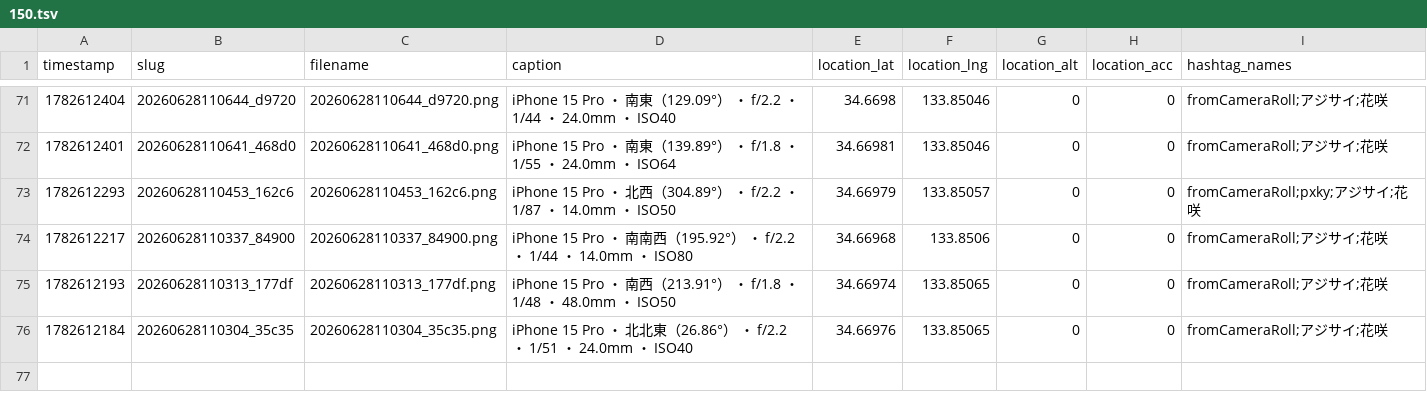
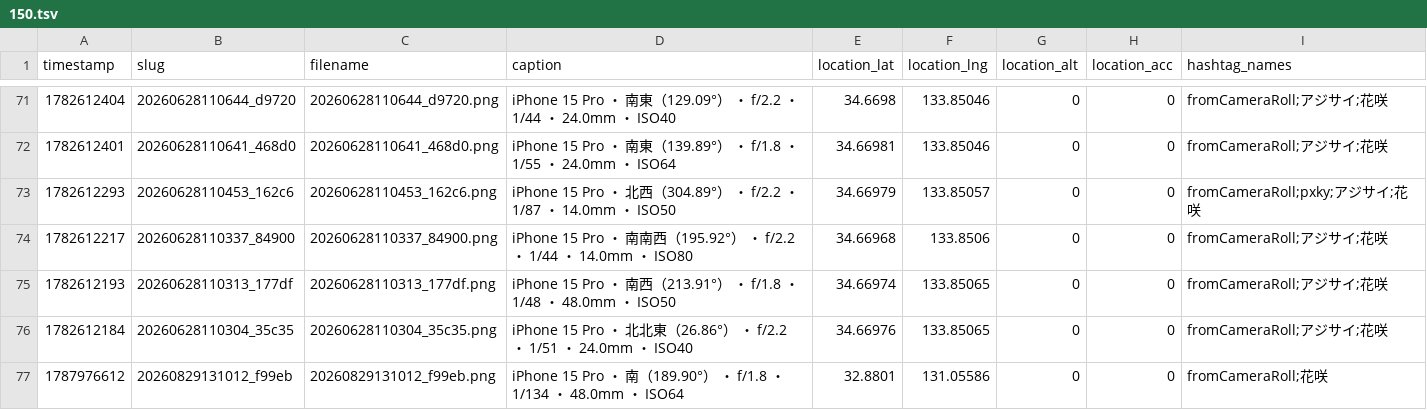
Before and after one commit to cocolabJP/repot-archive, a TSV file: data/v2_tsv/150.tsv, drawn as a sheet; only a part is shown, gaps mark what is left out; the diff names each change by its address in the sheet, - before the commit and + after, or states it on an @@ line.

```diff
--- a/data/v2_tsv/150.tsv
+++ b/data/v2_tsv/150.tsv
+row 77: 1787976612 | 20260829131012_f99eb | 20260829131012_f99eb.png | iPhone 15 Pro ・ 南（189.90°） ・ f/1.8 ・ 1/134 ・ 48.0mm ・ ISO64 | 32.8801 | 131.05586 | 0 | 0 | fromCameraRoll;花咲
```
Also changed, not shown: data/v2_tsv/13.tsv, data/v2_tsv/303.tsv, 15 other files.
